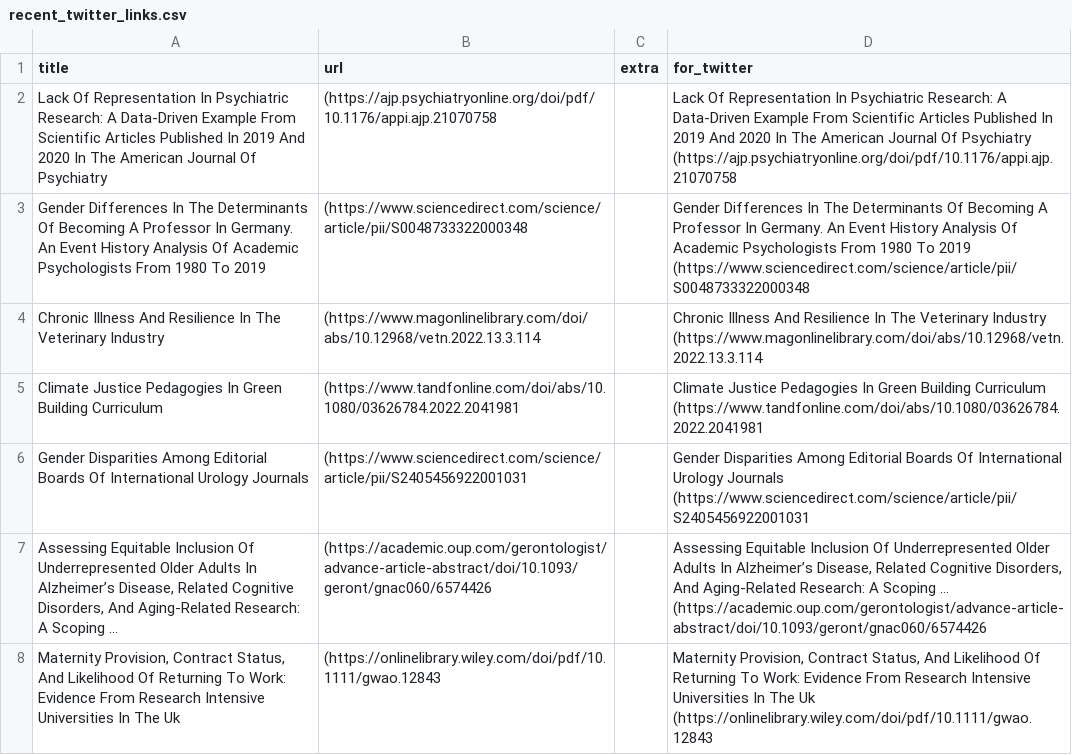
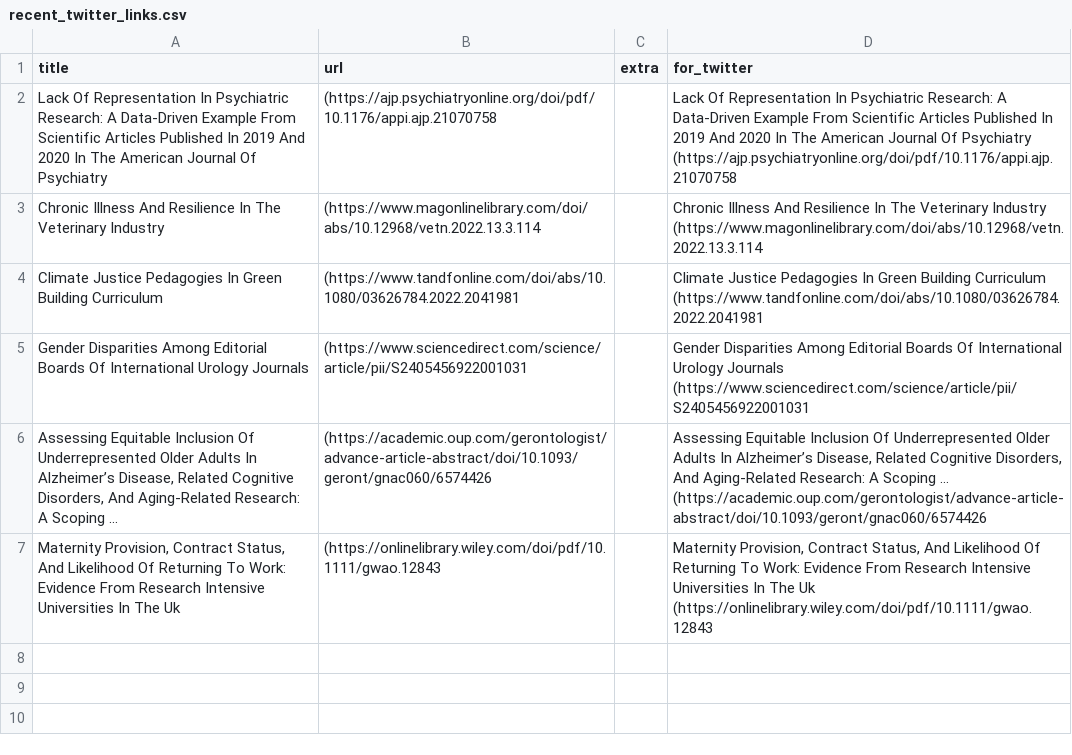
Before and after one commit to DiversifyDigest/digest_curation, a CSV file: recent_twitter_links.csv, drawn as a sheet.

```diff
--- a/recent_twitter_links.csv
+++ b/recent_twitter_links.csv
@@ -4,5 +4,2 @@ Lack Of Representation In Psychiatric Research: A Data-Driven Example From Scien
 ",Lack Of Representation In Psychiatric Research: A Data-Driven Example From Scientific Articles Published In 2019 And 2020 In The American Journal Of Psychiatry   (https://ajp.psychiatryonline.org/doi/pdf/10.1176/appi.ajp.21070758
-Gender Differences In The Determinants Of Becoming A Professor In Germany. An Event History Analysis Of Academic Psychologists From 1980 To 2019,(https://www.sciencedirect.com/science/article/pii/S0048733322000348,"
-
-",Gender Differences In The Determinants Of Becoming A Professor In Germany. An Event History Analysis Of Academic Psychologists From 1980 To 2019   (https://www.sciencedirect.com/science/article/pii/S0048733322000348
 Chronic Illness And Resilience In The Veterinary Industry,(https://www.magonlinelibrary.com/doi/abs/10.12968/vetn.2022.13.3.114,"
```
